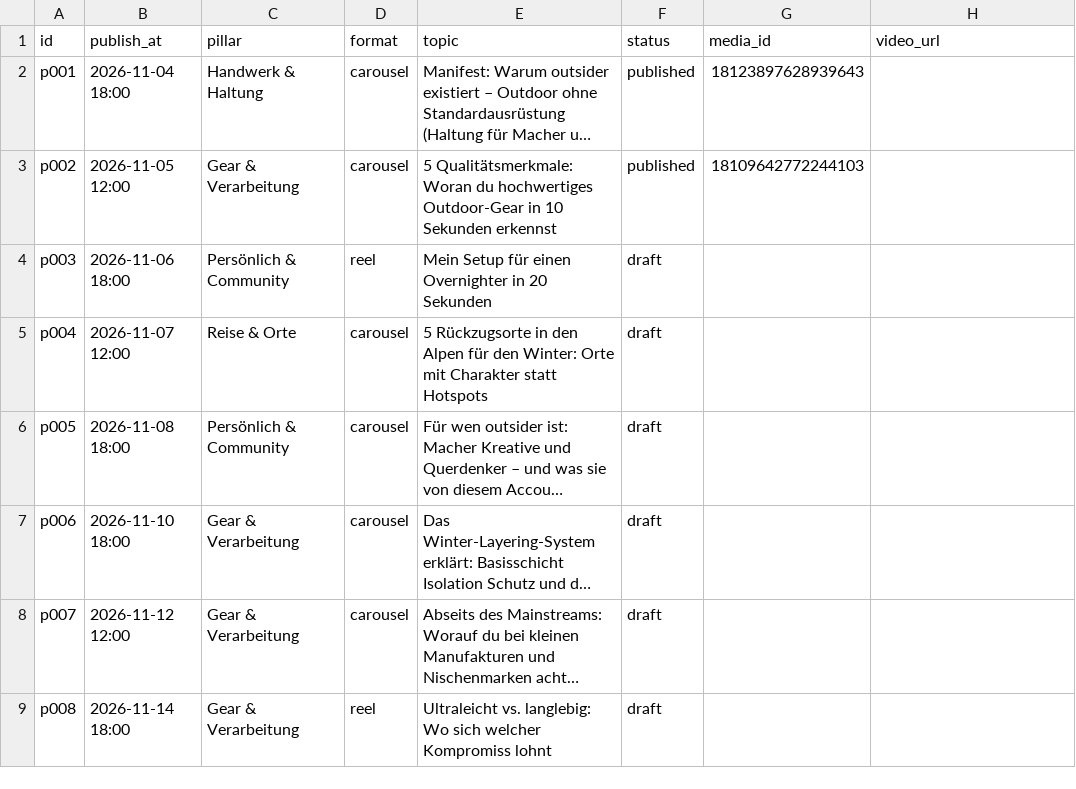
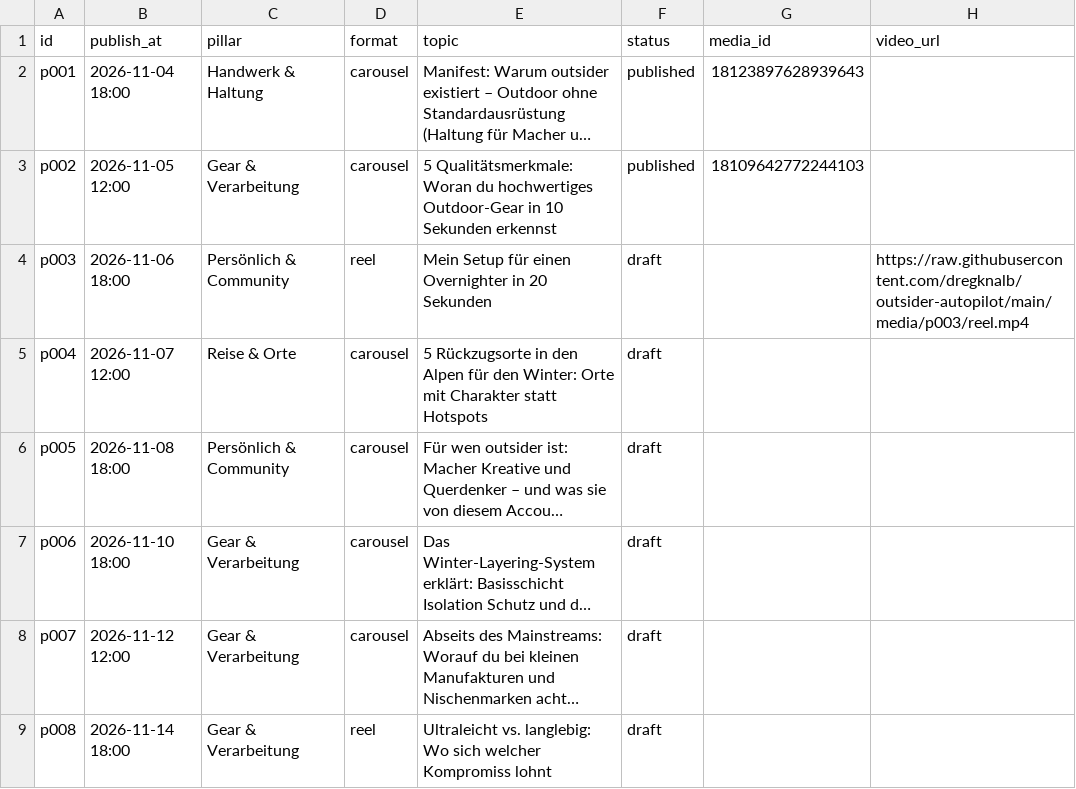
Before and after one commit to dregknalb/outsider-autopilot, a CSV file: content_calendar.csv, drawn as a sheet; only a part is shown; long unchanged cells end in …; the diff names each change by its address in the sheet, - before the commit and + after, or states it on an @@ line.

Commit message:
Update content_calendar.csv

```diff
--- a/content_calendar.csv
+++ b/content_calendar.csv
-H4 (video_url): (empty)
+H4 (video_url): https://raw.githubusercontent.com/dregknalb/outsider-autopilot/main/media/p003/reel.mp4
```
